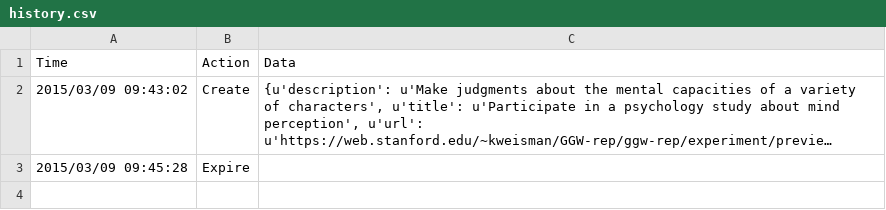
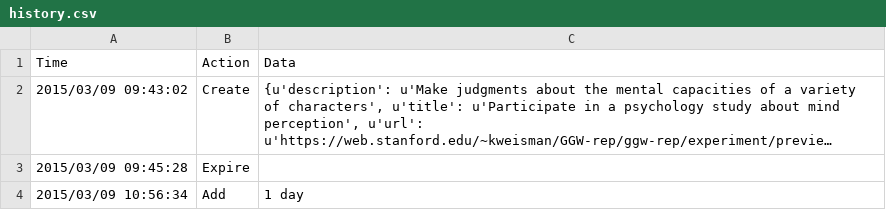
Before and after one commit to kgweisman/ggw-rep, a CSV file: turk/pilot-a_03/history.csv, drawn as a sheet; long unchanged cells end in ….

```diff
--- a/turk/pilot-a_03/history.csv
+++ b/turk/pilot-a_03/history.csv
@@ -3 +3,2 @@ Time,Action,Data
 2015/03/09 09:45:28,Expire,
+2015/03/09 10:56:34,Add,1 day
```
Also changed, not shown: 1 other file.
